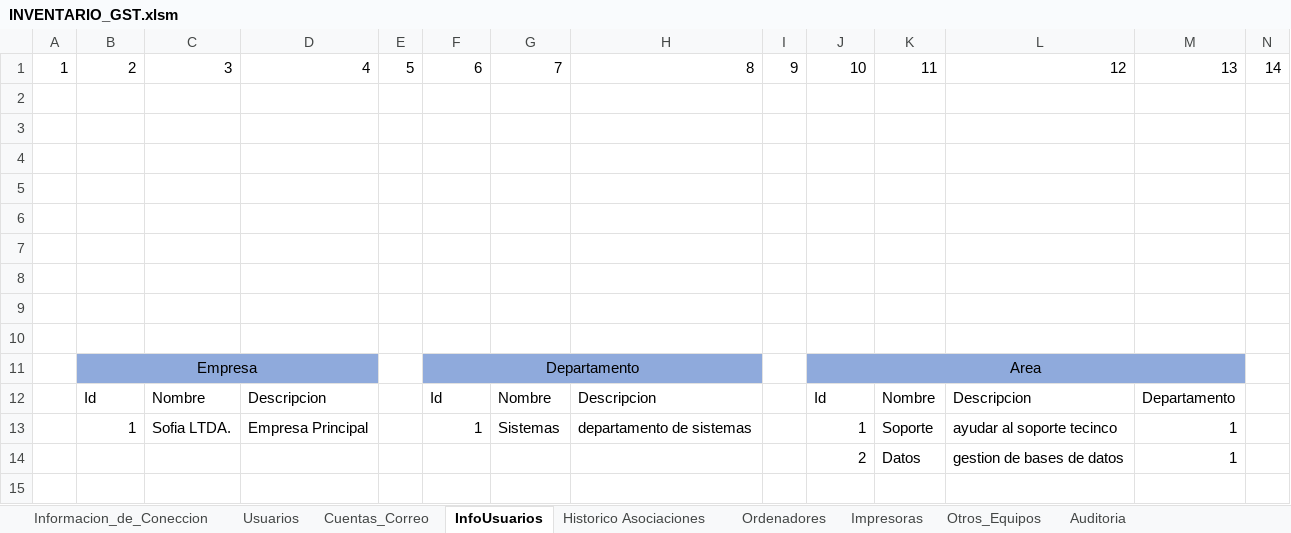
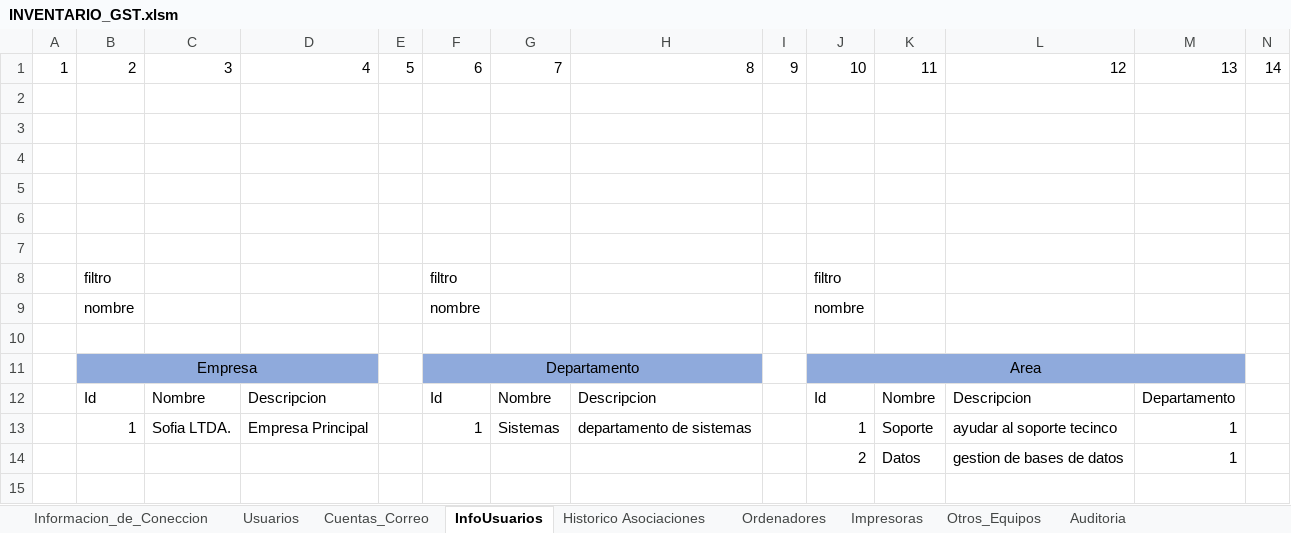
Before and after one commit to llanos1205/Sofia_Inv, an Excel workbook: INVENTARIO_GST.xlsm, sheet InfoUsuarios, drawn as a sheet; only a part is shown; values as stored, in another font and other column widths than the file's, no borders; charts and pictures and table styles not drawn; rows hold the shown columns only; the diff names each change by its address in the sheet, - before the commit and + after, or states it on an @@ line.

Commit message:
avances de filtros

```diff
--- a/INVENTARIO_GST.xlsm (sheet InfoUsuarios)
+++ b/INVENTARIO_GST.xlsm (sheet InfoUsuarios)
-row 8: (empty)
+row 8:  | filtro |  |  |  | filtro |  |  |  | filtro
-row 9: (empty)
+row 9:  | nombre |  |  |  | nombre |  |  |  | nombre
```
Also changed, not shown: sheet Ordenadores, charts or pictures, 7 other files.
